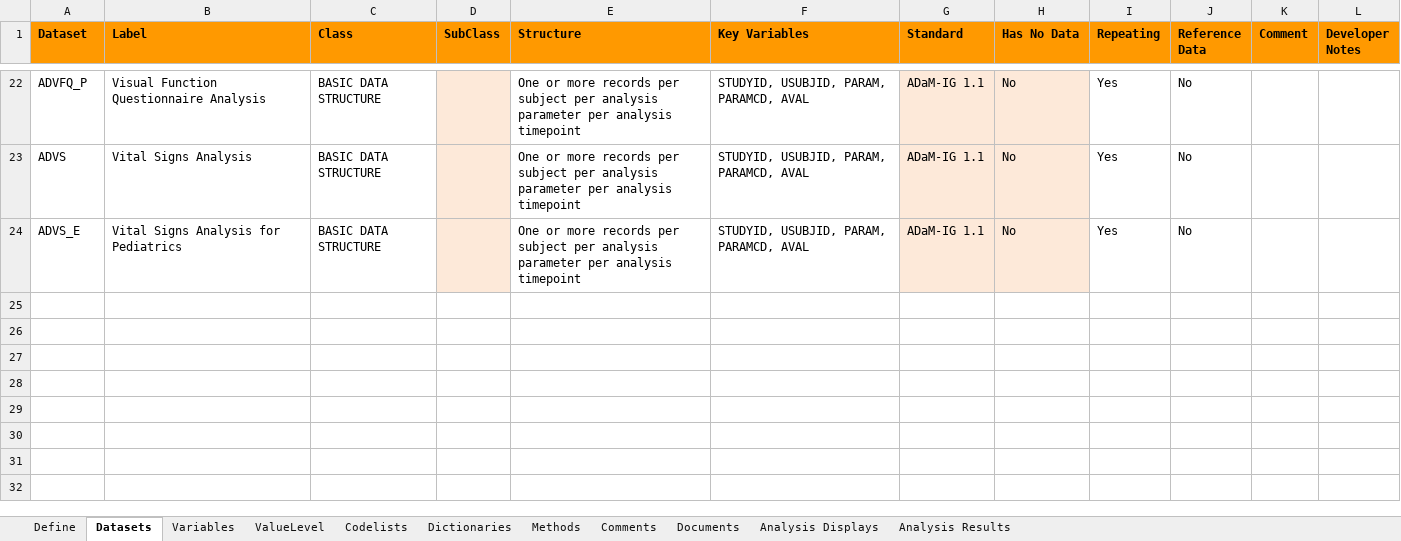
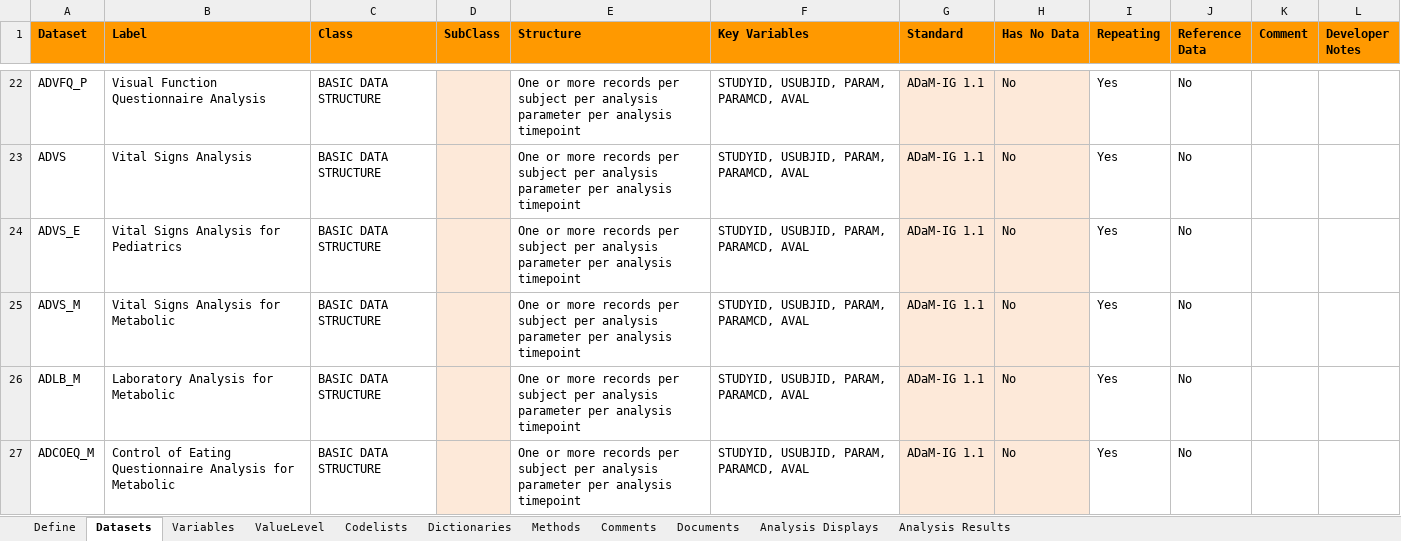
Before and after one commit to pharmaverse/pharmaverseadam, an Excel workbook: inst/extdata/adams-specs.xlsx, sheet Datasets, drawn as a sheet; only a part is shown, gaps mark what is left out; values as stored, in another font and other column widths than the file's, no borders; the diff names each change by its address in the sheet, - before the commit and + after, or states it on an @@ line.

Commit message:
#105 Add ADCOEQ_M specs

```diff
--- a/inst/extdata/adams-specs.xlsx (sheet Datasets)
+++ b/inst/extdata/adams-specs.xlsx (sheet Datasets)
+row 25: ADVS_M | Vital Signs Analysis for Metabolic | BASIC DATA STRUCTURE |  | One or more records per subject per analysis parameter per analysis timepoint | STUDYID, USUBJID, PARAM, PARAMCD, AVAL | ADaM-IG 1.1 | No | Yes | No
+row 26: ADLB_M | Laboratory Analysis for Metabolic | BASIC DATA STRUCTURE |  | One or more records per subject per analysis parameter per analysis timepoint | STUDYID, USUBJID, PARAM, PARAMCD, AVAL | ADaM-IG 1.1 | No | Yes | No
+row 27: ADCOEQ_M | Control of Eating Questionnaire Analysis for Metabolic | BASIC DATA STRUCTURE |  | One or more records per subject per analysis parameter per analysis timepoint | STUDYID, USUBJID, PARAM, PARAMCD, AVAL | ADaM-IG 1.1 | No | Yes | No
```
Also changed, not shown: sheet Variables, 1 other file.
